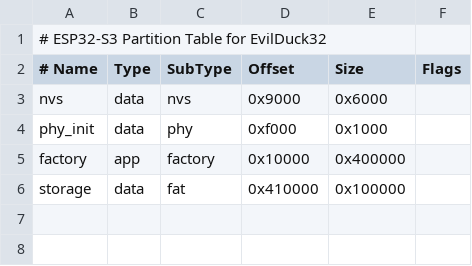
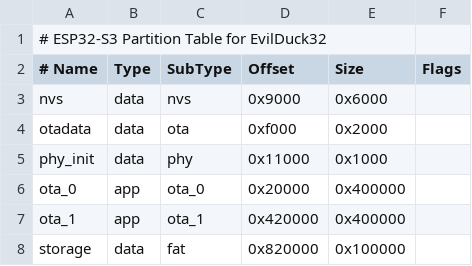
Before and after one commit to eaglefn/EvilDuck32, a CSV file: partitions.csv, drawn as a sheet.

```diff
--- a/partitions.csv
+++ b/partitions.csv
@@ -3,4 +3,6 @@
 nvs,       data, nvs,      0x9000,   0x6000,
-phy_init,  data, phy,      0xf000,   0x1000,
-factory,   app,  factory,  0x10000,  0x400000,
-storage,   data, fat,      0x410000, 0x100000,
+otadata,   data, ota,      0xf000,   0x2000,
+phy_init,  data, phy,      0x11000,  0x1000,
+ota_0,     app,  ota_0,    0x20000,  0x400000,
+ota_1,     app,  ota_1,    0x420000, 0x400000,
+storage,   data, fat,      0x820000, 0x100000,
```
Also changed, not shown: 6 other files.
